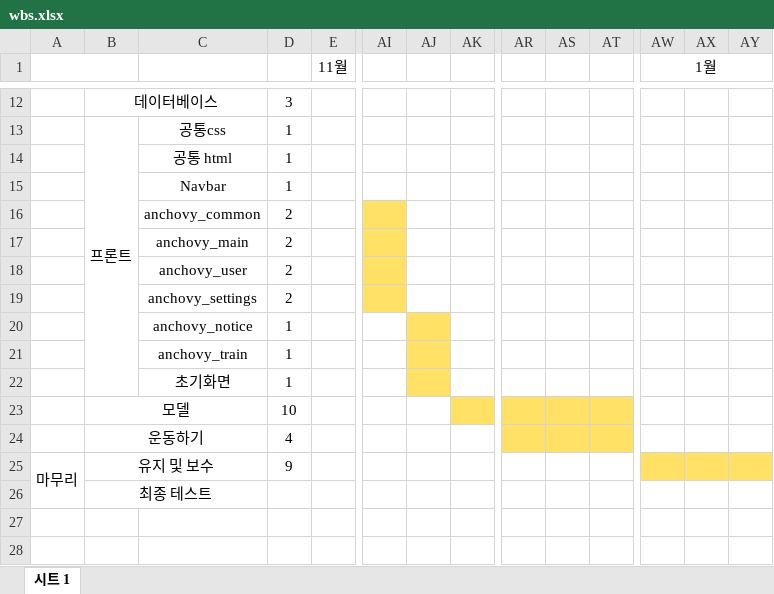
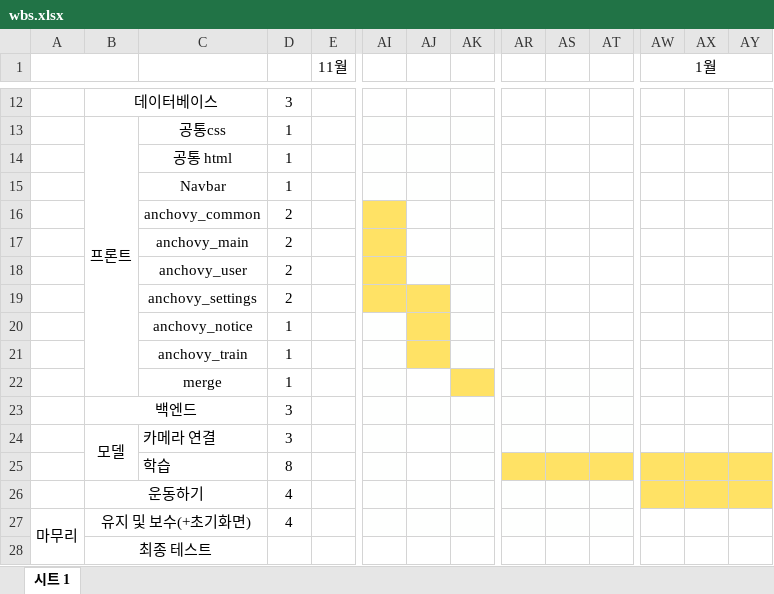
Before and after one commit to nohminkyoung/final_anchovy, an Excel workbook: wbs/wbs.xlsx, sheet 시트 1, drawn as a sheet; only a part is shown, gaps mark what is left out; values as stored, in another font and other column widths than the file's, no borders; removed rows and columns are numbered as before the commit, all else as after; rows hold the shown columns only; the diff names each change by its address in the sheet, - before the commit and + after, or states it on an @@ line.

```diff
--- a/wbs/wbs.xlsx (sheet 시트 1)
+++ b/wbs/wbs.xlsx (sheet 시트 1)
-AJ16:AJ17 fill: #FEFFFE
+AJ16:AJ17 fill: none
-AJ19 fill: #FEFFFE
+AJ19 fill: #FFE265
-C22: 초기화면
+C22: merge
-AJ22 fill: #FFE265
+AJ22 fill: none
-AK22 fill: #FEFFFE
+AK22 fill: #FFE265
-row 23:  | 모델 |  | 10
+row 23:  | 백엔드 |  | 3
+row 24:  | 모델 | 카메라 연결 | 3
+row 25:  |  | 학습 | 8
-AR26:AT26 fill: #FFE265
+AR26:AT26 fill: #FEFFFE
-AW26:AY26 fill: none
+AW26:AY26 fill: #FFE265
-B27: 유지 및 보수
+B27: 유지 및 보수(+초기화면)
-D27: 9
+D27: 4
-AW27:AY27 fill: #FFE265
+AW27:AY27 fill: none
```
Also changed, not shown: 3 other files.
